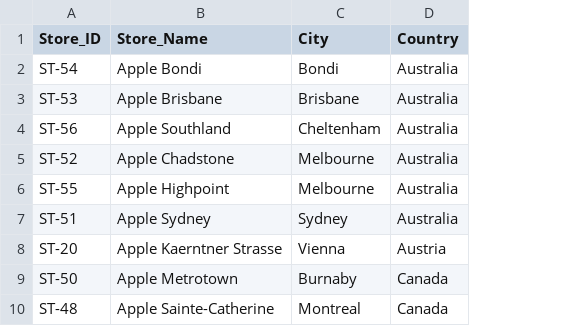
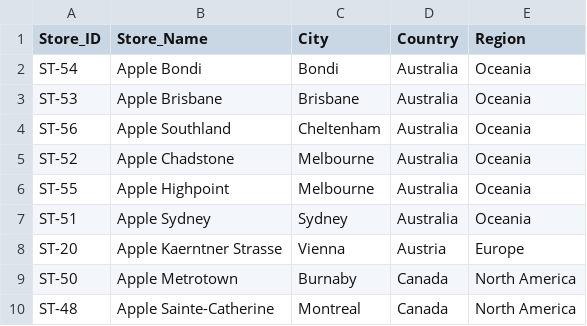
Before and after one commit to ZKing20/Apple-Sales, a CSV file: Data/stores_cleaned.csv, drawn as a sheet; only a part is shown; the diff names each change by its address in the sheet, - before the commit and + after, or states it on an @@ line.

Commit message:
Found and fixed a small issue with the products data. Added a new column to stores_cleaned to show the stores Region. Color coded some visualizations by Region

```diff
--- a/Data/stores_cleaned.csv
+++ b/Data/stores_cleaned.csv
+column E (Region), rows 2-10: Oceania | Oceania | Oceania | Oceania | Oceania | Oceania | Europe | North America | North America
```
Also changed, not shown: Data/products_cleaned.csv, 2 other files.
